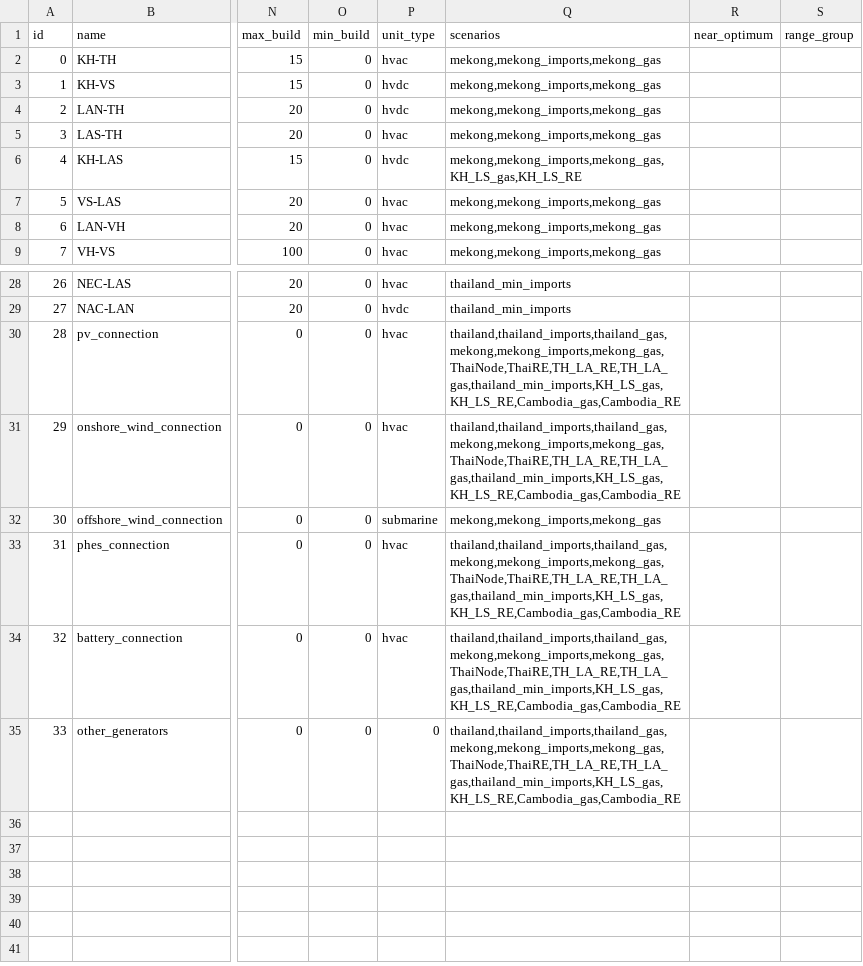
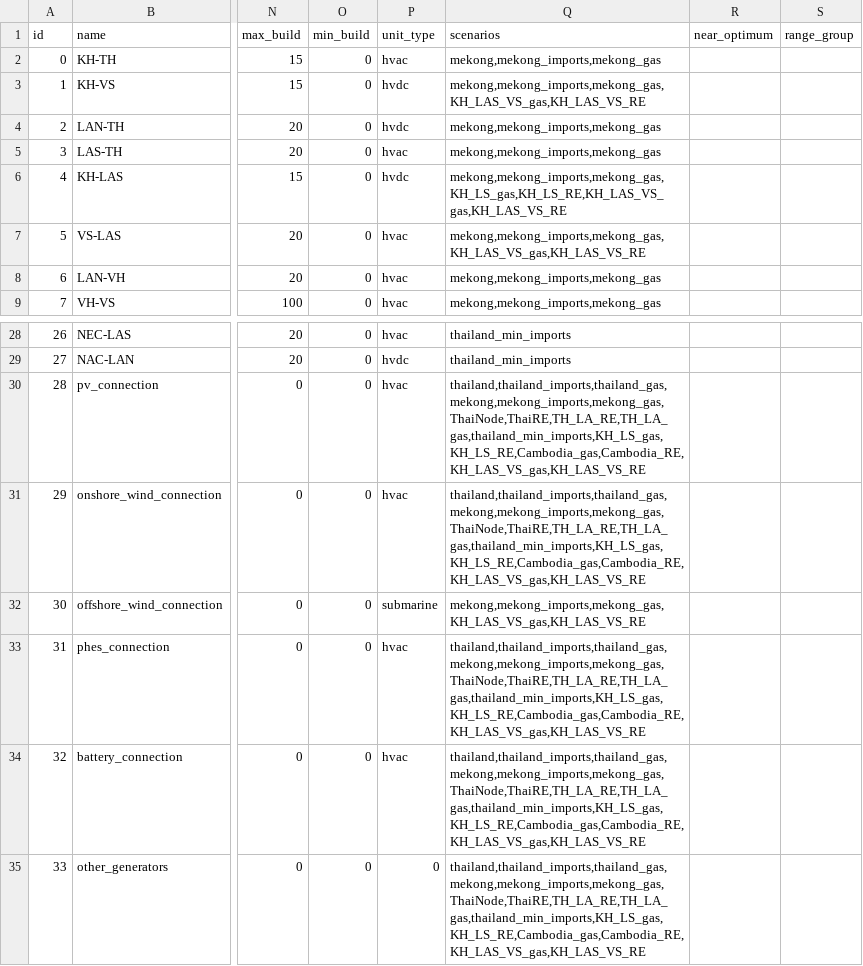
Before and after one commit to Anna-S-N/FIRM_CE, a CSV file: inputs/config/lines.csv, drawn as a sheet; only a part is shown, gaps mark what is left out; the diff names each change by its address in the sheet, - before the commit and + after, or states it on an @@ line.

```diff
--- a/inputs/config/lines.csv
+++ b/inputs/config/lines.csv
-Q3 (scenarios): mekong,mekong_imports,mekong_gas
+Q3 (scenarios): mekong,mekong_imports,mekong_gas,KH_LAS_VS_gas,KH_LAS_VS_RE
-Q6 (scenarios): mekong,mekong_imports,mekong_gas,KH_LS_gas,KH_LS_RE
+Q6 (scenarios): mekong,mekong_imports,mekong_gas,KH_LS_gas,KH_LS_RE,KH_LAS_VS_gas,KH_LAS_VS_RE
-Q7 (scenarios): mekong,mekong_imports,mekong_gas
+Q7 (scenarios): mekong,mekong_imports,mekong_gas,KH_LAS_VS_gas,KH_LAS_VS_RE
-Q30:Q31 (scenarios): thailand,thailand_imports,thailand_gas,mekong,mekong_imports,mekong_gas,ThaiNode,ThaiRE,TH_LA_RE,TH_LA_gas,thailand_min_imports,KH_LS_gas,KH_LS_RE,Cambodia_gas,Cambodia_RE
+Q30:Q31 (scenarios): thailand,thailand_imports,thailand_gas,mekong,mekong_imports,mekong_gas,ThaiNode,ThaiRE,TH_LA_RE,TH_LA_gas,thailand_min_imports,KH_LS_gas,KH_LS_RE,Cambodia_gas,Cambodia_RE,KH_LAS_VS_gas,KH_LAS_VS_RE
-Q32 (scenarios): mekong,mekong_imports,mekong_gas
+Q32 (scenarios): mekong,mekong_imports,mekong_gas,KH_LAS_VS_gas,KH_LAS_VS_RE
-Q33:Q35 (scenarios): thailand,thailand_imports,thailand_gas,mekong,mekong_imports,mekong_gas,ThaiNode,ThaiRE,TH_LA_RE,TH_LA_gas,thailand_min_imports,KH_LS_gas,KH_LS_RE,Cambodia_gas,Cambodia_RE
+Q33:Q35 (scenarios): thailand,thailand_imports,thailand_gas,mekong,mekong_imports,mekong_gas,ThaiNode,ThaiRE,TH_LA_RE,TH_LA_gas,thailand_min_imports,KH_LS_gas,KH_LS_RE,Cambodia_gas,Cambodia_RE,KH_LAS_VS_gas,KH_LAS_VS_RE
```
Also changed, not shown: inputs/config/datafiles.csv, inputs/config/fuels.csv, 4 other files.
